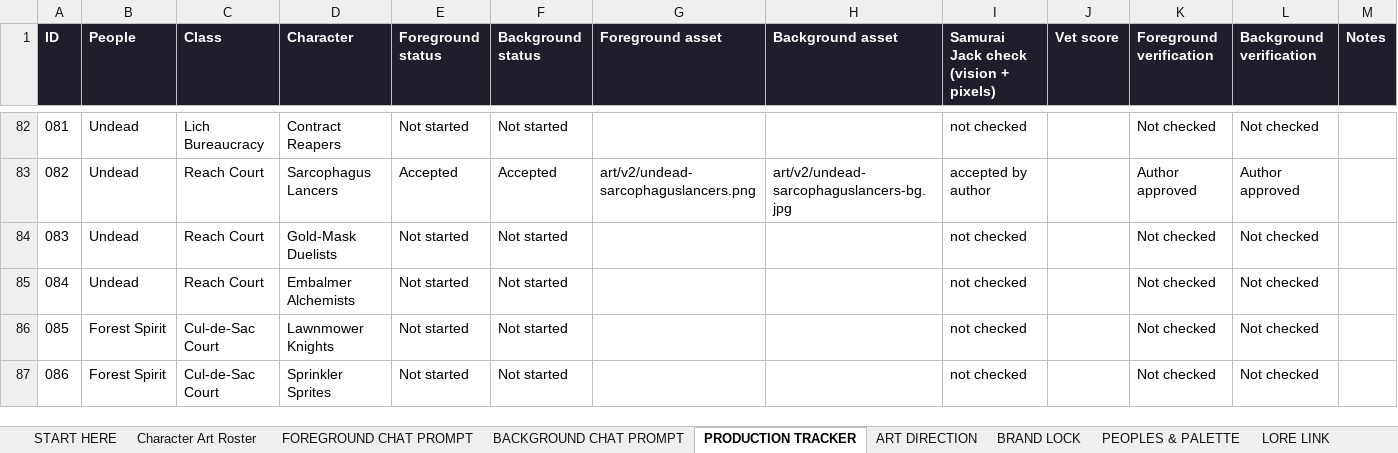
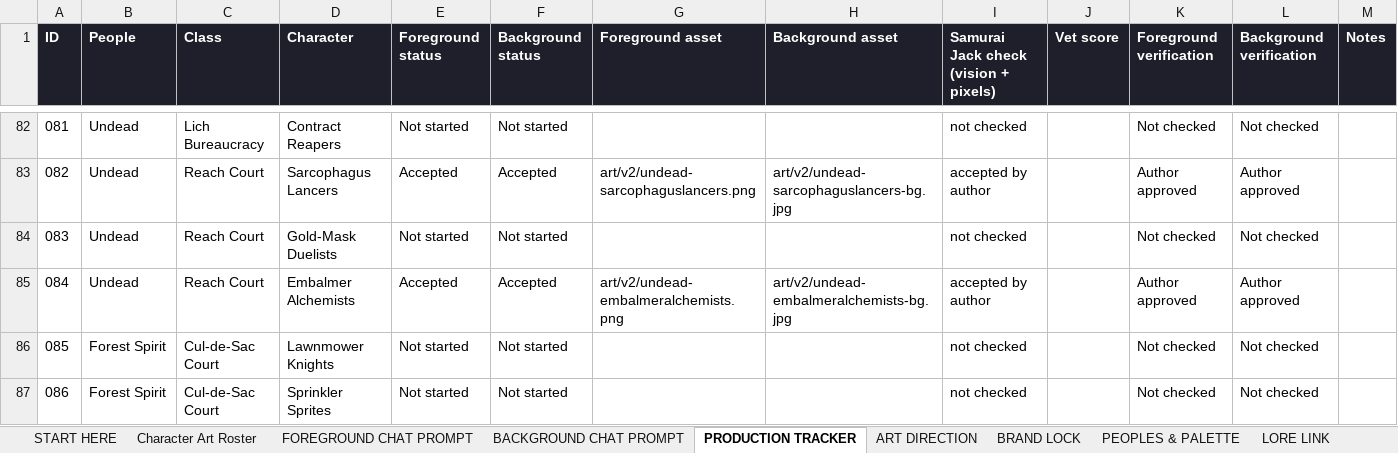
Before and after one commit to JHGruver/NewerDarkAges, an Excel workbook: CAST.xlsx, sheet PRODUCTION TRACKER, drawn as a sheet; only a part is shown, gaps mark what is left out; values as stored, in another font and other column widths than the file's, no borders; conditional formats not drawn; the diff names each change by its address in the sheet, - before the commit and + after, or states it on an @@ line.

```diff
--- a/CAST.xlsx (sheet PRODUCTION TRACKER)
+++ b/CAST.xlsx (sheet PRODUCTION TRACKER)
-E85 (Foreground status): Not started
+E85 (Foreground status): Accepted
-F85 (Background status): Not started
+F85 (Background status): Accepted
-G85 (Foreground asset): (empty)
+G85 (Foreground asset): art/v2/undead-embalmeralchemists.png
-H85 (Background asset): (empty)
+H85 (Background asset): art/v2/undead-embalmeralchemists-bg.jpg
-I85: not checked
+I85: accepted by author
-K85 (Foreground verification): Not checked
+K85 (Foreground verification): Author approved
-L85 (Background verification): Not checked
+L85 (Background verification): Author approved
```
Also changed, not shown: sheet Character Art Roster, sheet VALIDATION, sheet START HERE, 8 other files.
